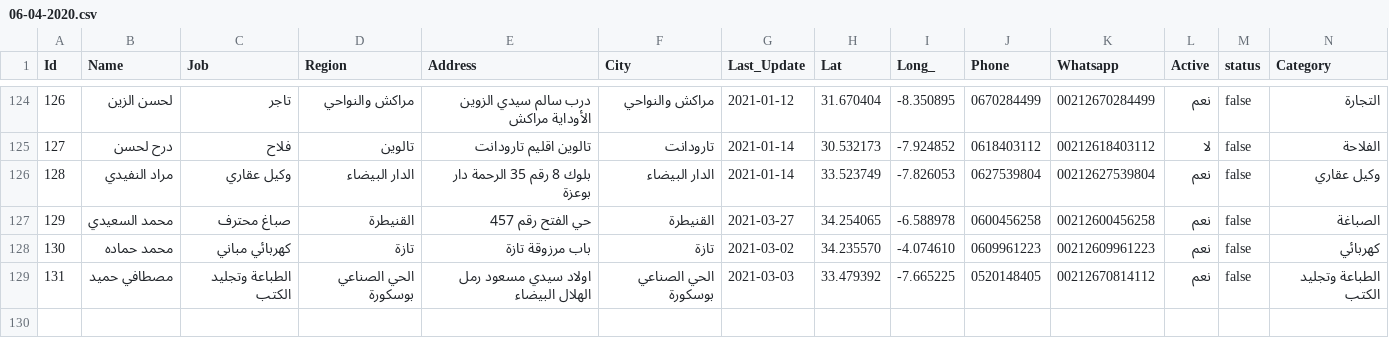
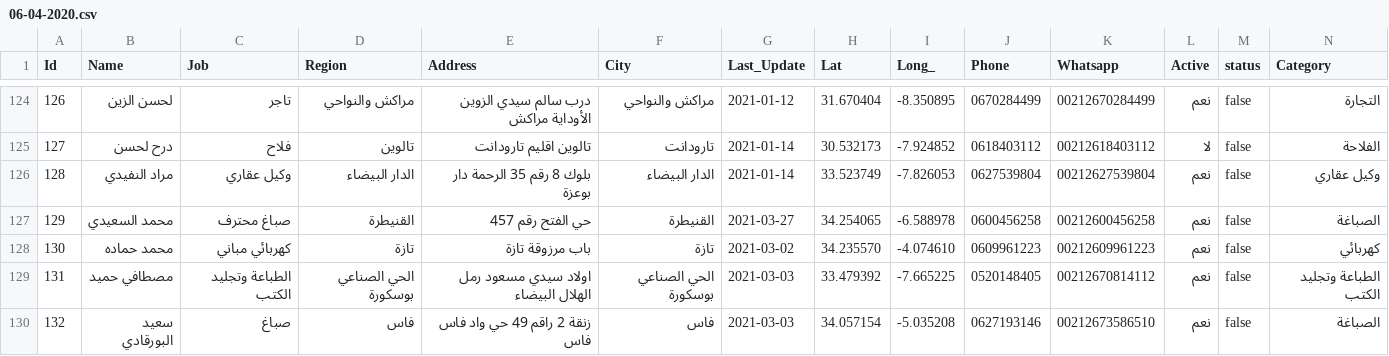
Before and after one commit to intCount/AeTest, a CSV file: 06-04-2020.csv, drawn as a sheet; only a part is shown, gaps mark what is left out; the diff names each change by its address in the sheet, - before the commit and + after, or states it on an @@ line.

Commit message:
Update

```diff
--- a/06-04-2020.csv
+++ b/06-04-2020.csv
+row 130: 132 | سعيد البورقادي | صباغ | فاس | زنقة 2 راقم 49 حي واد فاس فاس | فاس | 2021-03-03 | 34.057154 | -5.035208 | 0627193146 | 00212673586510 | نعم | false | الصباغة
```
